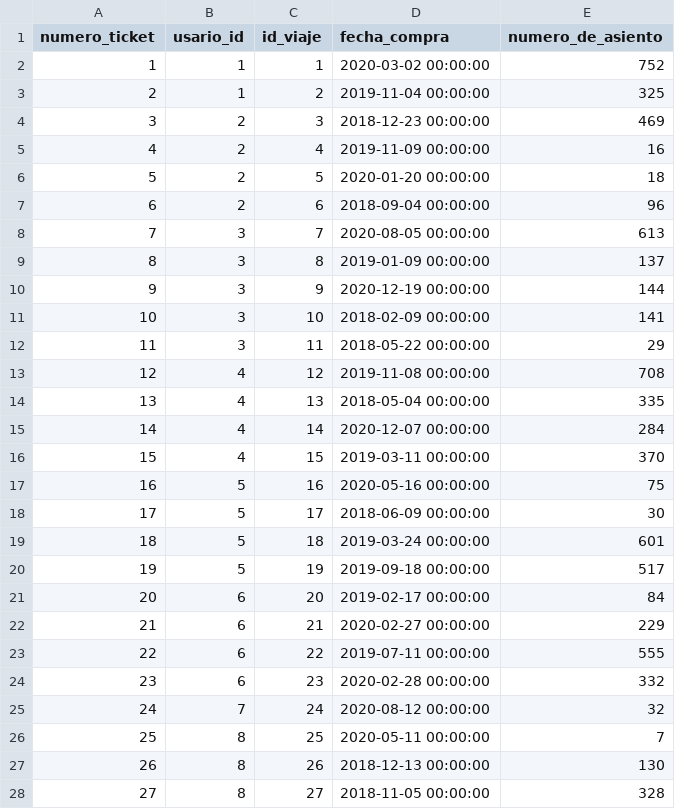
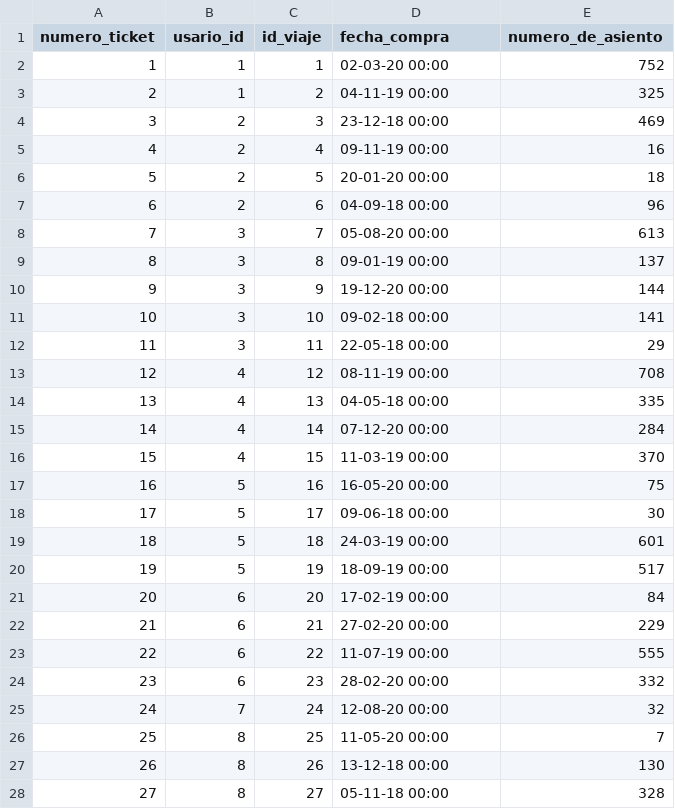
Before and after one commit to benjaurr/BasesDeDatos, a CSV file: Entrega2/datos_modificados/tickets.csv, drawn as a sheet; only a part is shown; the diff covers the shown part only.

```diff
--- a/Entrega2/datos_modificados/tickets.csv
+++ b/Entrega2/datos_modificados/tickets.csv
@@ -1,28 +1,28 @@
 numero_ticket,usario_id,id_viaje,fecha_compra,numero_de_asiento
-1,1,1,2020-03-02 00:00:00,752
-2,1,2,2019-11-04 00:00:00,325
-3,2,3,2018-12-23 00:00:00,469
-4,2,4,2019-11-09 00:00:00,16
-5,2,5,2020-01-20 00:00:00,18
-6,2,6,2018-09-04 00:00:00,96
-7,3,7,2020-08-05 00:00:00,613
-8,3,8,2019-01-09 00:00:00,137
-9,3,9,2020-12-19 00:00:00,144
-10,3,10,2018-02-09 00:00:00,141
-11,3,11,2018-05-22 00:00:00,29
-12,4,12,2019-11-08 00:00:00,708
-13,4,13,2018-05-04 00:00:00,335
-14,4,14,2020-12-07 00:00:00,284
-15,4,15,2019-03-11 00:00:00,370
-16,5,16,2020-05-16 00:00:00,75
-17,5,17,2018-06-09 00:00:00,30
-18,5,18,2019-03-24 00:00:00,601
-19,5,19,2019-09-18 00:00:00,517
-20,6,20,2019-02-17 00:00:00,84
-21,6,21,2020-02-27 00:00:00,229
-22,6,22,2019-07-11 00:00:00,555
-23,6,23,2020-02-28 00:00:00,332
-24,7,24,2020-08-12 00:00:00,32
-25,8,25,2020-05-11 00:00:00,7
-26,8,26,2018-12-13 00:00:00,130
-27,8,27,2018-11-05 00:00:00,328
+1,1,1,02-03-20 00:00,752
+2,1,2,04-11-19 00:00,325
+3,2,3,23-12-18 00:00,469
+4,2,4,09-11-19 00:00,16
+5,2,5,20-01-20 00:00,18
+6,2,6,04-09-18 00:00,96
+7,3,7,05-08-20 00:00,613
+8,3,8,09-01-19 00:00,137
+9,3,9,19-12-20 00:00,144
+10,3,10,09-02-18 00:00,141
+11,3,11,22-05-18 00:00,29
+12,4,12,08-11-19 00:00,708
+13,4,13,04-05-18 00:00,335
+14,4,14,07-12-20 00:00,284
+15,4,15,11-03-19 00:00,370
+16,5,16,16-05-20 00:00,75
+17,5,17,09-06-18 00:00,30
+18,5,18,24-03-19 00:00,601
+19,5,19,18-09-19 00:00,517
+20,6,20,17-02-19 00:00,84
+21,6,21,27-02-20 00:00,229
+22,6,22,11-07-19 00:00,555
+23,6,23,28-02-20 00:00,332
+24,7,24,12-08-20 00:00,32
+25,8,25,11-05-20 00:00,7
+26,8,26,13-12-18 00:00,130
+27,8,27,05-11-18 00:00,328
```
Also changed, not shown: 173 edited cells elsewhere in this file, Entrega2/datos_modificados/viajes.csv.
